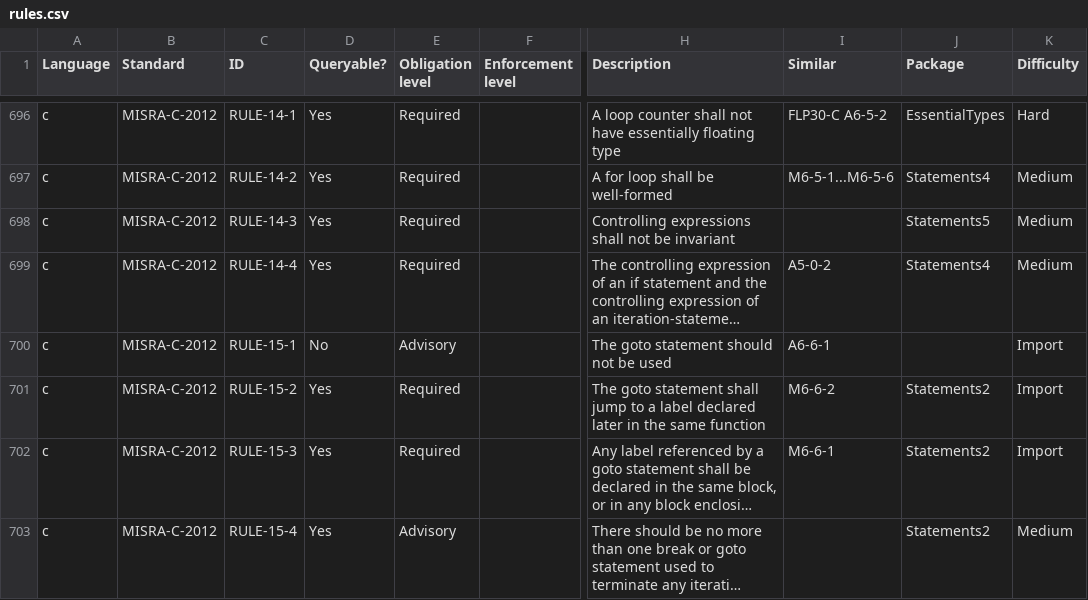
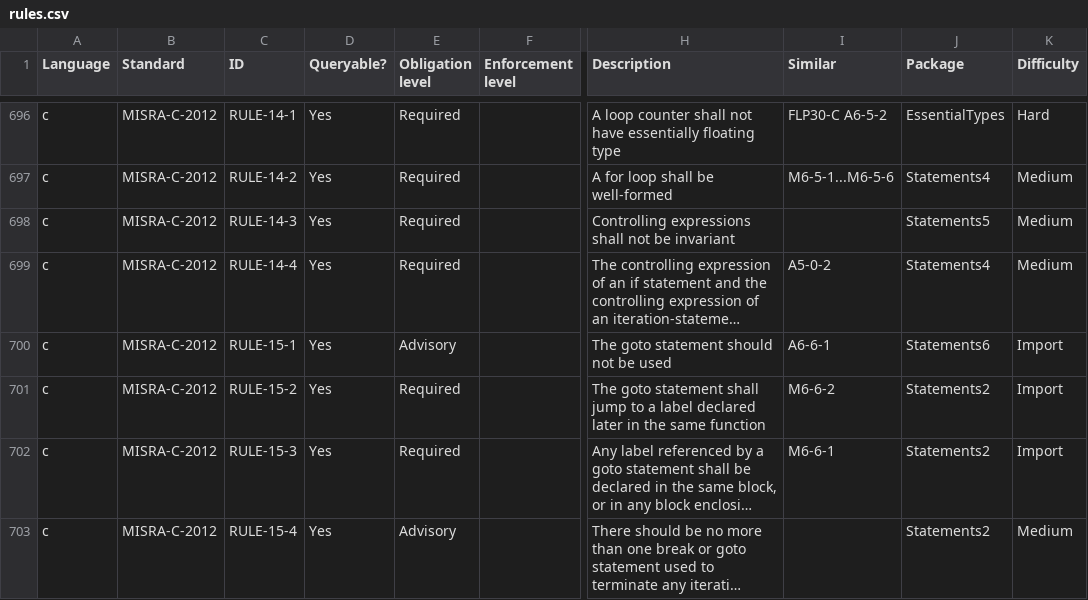
Before and after one commit to github/codeql-coding-standards, a CSV file: rules.csv, drawn as a sheet; only a part is shown, gaps mark what is left out; long unchanged cells end in …; the diff names each change by its address in the sheet, - before the commit and + after, or states it on an @@ line.

Commit message:
Statements: Implement Rule 15.1
Adds a query to find uses of goto in the program. This was
originally marked as compiler implemented, but even though it is
true that the compiler can check this case we can still provide a
query for it.

```diff
--- a/rules.csv
+++ b/rules.csv
-D700 (Queryable?): No
+D700 (Queryable?): Yes
-J700 (Package): (empty)
+J700 (Package): Statements6
```
Also changed, not shown: 7 other files.
